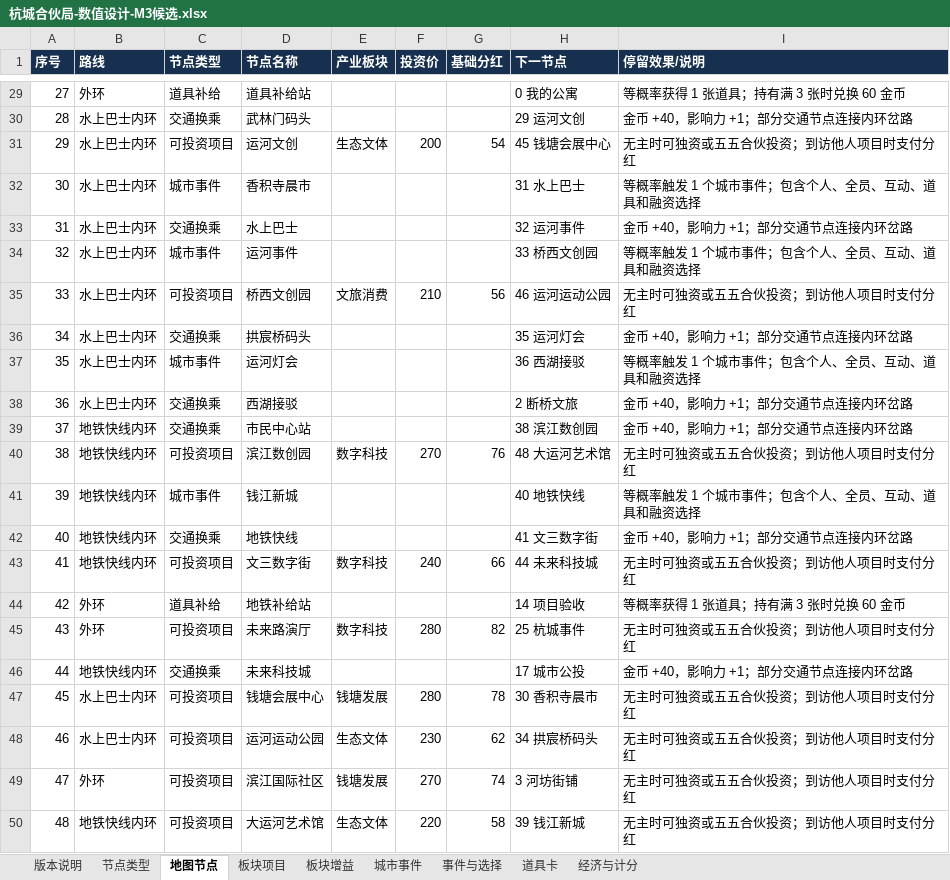
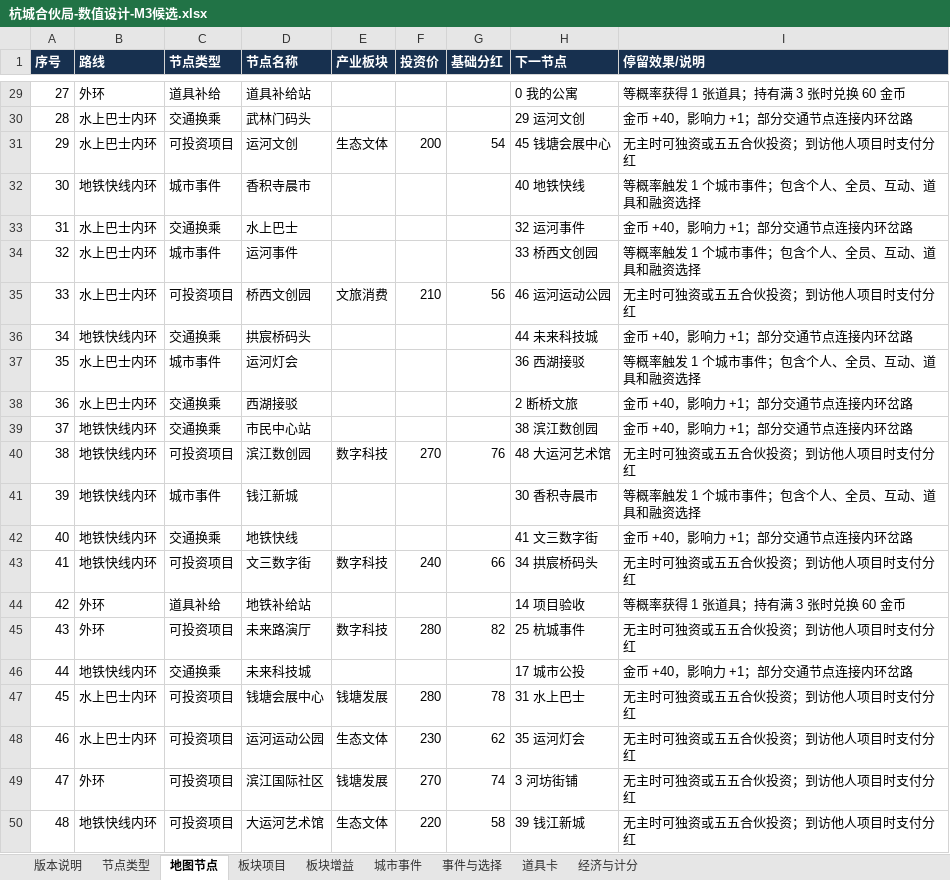
Before and after one commit to skaleto/hz_monopoly, an Excel workbook: docs/design/杭城合伙局-数值设计-M3候选.xlsx, sheet 地图节点, drawn as a sheet; only a part is shown, gaps mark what is left out; values as stored, in another font and other column widths than the file's, no borders; the diff names each change by its address in the sheet, - before the commit and + after, or states it on an @@ line.

```diff
--- a/docs/design/杭城合伙局-数值设计-M3候选.xlsx (sheet 地图节点)
+++ b/docs/design/杭城合伙局-数值设计-M3候选.xlsx (sheet 地图节点)
-B32 (路线): 水上巴士内环
+B32 (路线): 地铁快线内环
-H32 (下一节点): 31 水上巴士
+H32 (下一节点): 40 地铁快线
-B36 (路线): 水上巴士内环
+B36 (路线): 地铁快线内环
-H36 (下一节点): 35 运河灯会
+H36 (下一节点): 44 未来科技城
-H41 (下一节点): 40 地铁快线
+H41 (下一节点): 30 香积寺晨市
-H43 (下一节点): 44 未来科技城
+H43 (下一节点): 34 拱宸桥码头
-H47 (下一节点): 30 香积寺晨市
+H47 (下一节点): 31 水上巴士
-H48 (下一节点): 34 拱宸桥码头
+H48 (下一节点): 35 运河灯会
```
Also changed, not shown: 5 other files.
